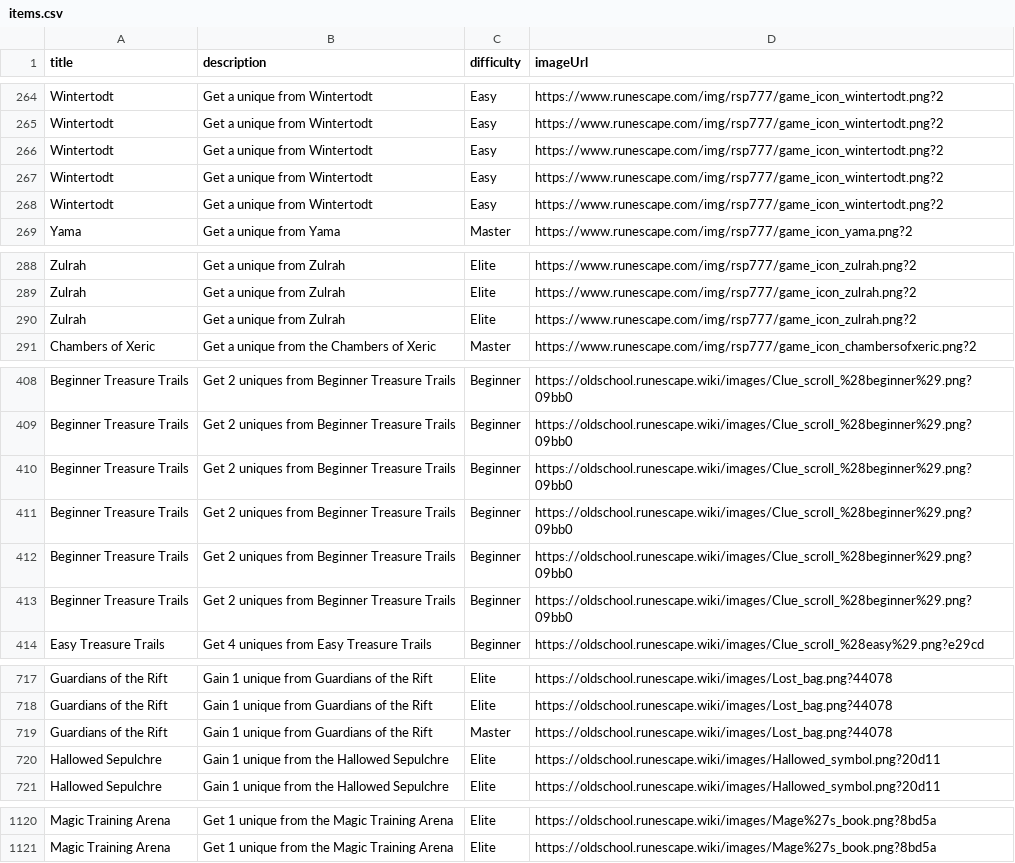
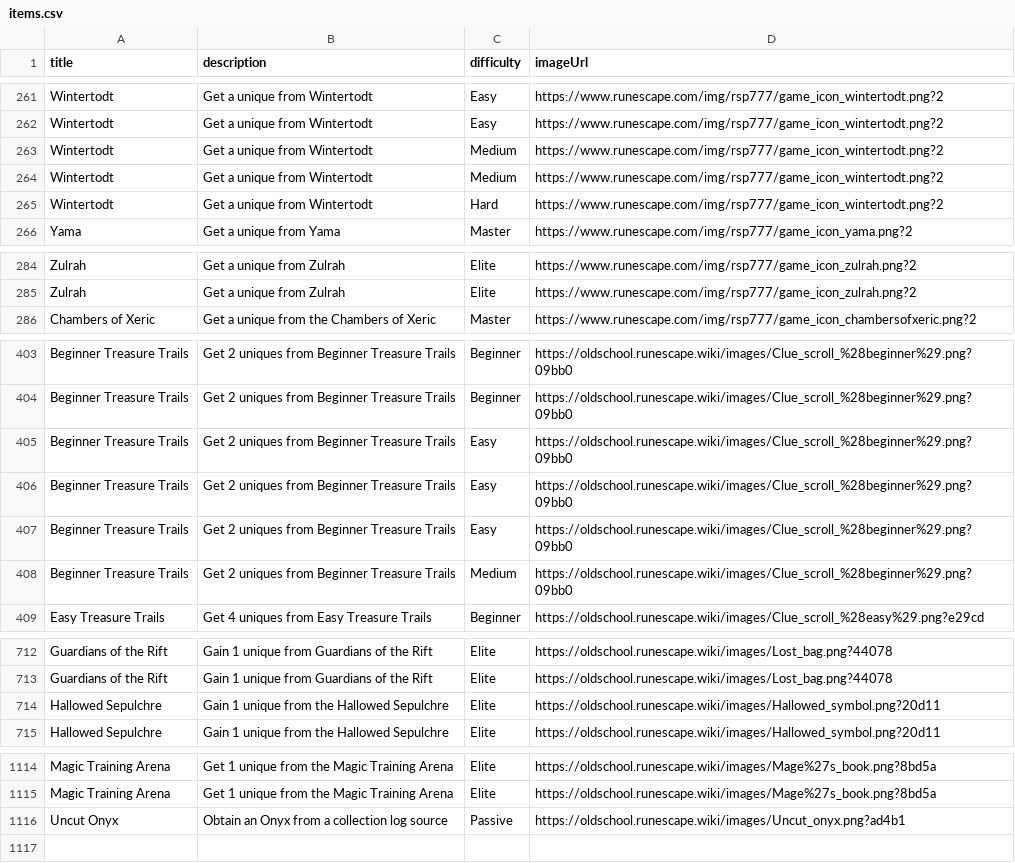
Before and after one commit to Lemonszz/task-grid, a CSV file: public/items.csv, drawn as a sheet; only a part is shown, gaps mark what is left out; the diff covers the shown part only.

```diff
--- a/public/items.csv
+++ b/public/items.csv
@@ -265,5 +262,5 @@ Wintertodt,Get a unique from Wintertodt,Easy,https://www.runescape.com/img/rsp77
 Wintertodt,Get a unique from Wintertodt,Easy,https://www.runescape.com/img/rsp777/game_icon_wintertodt.png?2
-Wintertodt,Get a unique from Wintertodt,Easy,https://www.runescape.com/img/rsp777/game_icon_wintertodt.png?2
-Wintertodt,Get a unique from Wintertodt,Easy,https://www.runescape.com/img/rsp777/game_icon_wintertodt.png?2
-Wintertodt,Get a unique from Wintertodt,Easy,https://www.runescape.com/img/rsp777/game_icon_wintertodt.png?2
+Wintertodt,Get a unique from Wintertodt,Medium,https://www.runescape.com/img/rsp777/game_icon_wintertodt.png?2
+Wintertodt,Get a unique from Wintertodt,Medium,https://www.runescape.com/img/rsp777/game_icon_wintertodt.png?2
+Wintertodt,Get a unique from Wintertodt,Hard,https://www.runescape.com/img/rsp777/game_icon_wintertodt.png?2
 Yama,Get a unique from Yama,Master,https://www.runescape.com/img/rsp777/game_icon_yama.png?2
@@ -289,3 +285,2 @@ Zulrah,Get a unique from Zulrah,Elite,https://www.runescape.com/img/rsp777/game_
 Zulrah,Get a unique from Zulrah,Elite,https://www.runescape.com/img/rsp777/game_icon_zulrah.png?2
-Zulrah,Get a unique from Zulrah,Elite,https://www.runescape.com/img/rsp777/game_icon_zulrah.png?2
 Chambers of Xeric,Get a unique from the Chambers of Xeric,Master,https://www.runescape.com/img/rsp777/game_icon_chambersofxeric.png?2
@@ -409,6 +404,6 @@ Beginner Treasure Trails,Get 2 uniques from Beginner Treasure Trails,Beginner,ht
 Beginner Treasure Trails,Get 2 uniques from Beginner Treasure Trails,Beginner,https://oldschool.runescape.wiki/images/Clue_scroll_%28beginner%29.png?09bb0
-Beginner Treasure Trails,Get 2 uniques from Beginner Treasure Trails,Beginner,https://oldschool.runescape.wiki/images/Clue_scroll_%28beginner%29.png?09bb0
-Beginner Treasure Trails,Get 2 uniques from Beginner Treasure Trails,Beginner,https://oldschool.runescape.wiki/images/Clue_scroll_%28beginner%29.png?09bb0
-Beginner Treasure Trails,Get 2 uniques from Beginner Treasure Trails,Beginner,https://oldschool.runescape.wiki/images/Clue_scroll_%28beginner%29.png?09bb0
-Beginner Treasure Trails,Get 2 uniques from Beginner Treasure Trails,Beginner,https://oldschool.runescape.wiki/images/Clue_scroll_%28beginner%29.png?09bb0
+Beginner Treasure Trails,Get 2 uniques from Beginner Treasure Trails,Easy,https://oldschool.runescape.wiki/images/Clue_scroll_%28beginner%29.png?09bb0
+Beginner Treasure Trails,Get 2 uniques from Beginner Treasure Trails,Easy,https://oldschool.runescape.wiki/images/Clue_scroll_%28beginner%29.png?09bb0
+Beginner Treasure Trails,Get 2 uniques from Beginner Treasure Trails,Easy,https://oldschool.runescape.wiki/images/Clue_scroll_%28beginner%29.png?09bb0
+Beginner Treasure Trails,Get 2 uniques from Beginner Treasure Trails,Medium,https://oldschool.runescape.wiki/images/Clue_scroll_%28beginner%29.png?09bb0
 Easy Treasure Trails,Get 4 uniques from Easy Treasure Trails,Beginner,https://oldschool.runescape.wiki/images/Clue_scroll_%28easy%29.png?e29cd
@@ -718,3 +713,2 @@ Guardians of the Rift,Gain 1 unique from Guardians of the Rift,Elite,https://old
 Guardians of the Rift,Gain 1 unique from Guardians of the Rift,Elite,https://oldschool.runescape.wiki/images/Lost_bag.png?44078
-Guardians of the Rift,Gain 1 unique from Guardians of the Rift,Master,https://oldschool.runescape.wiki/images/Lost_bag.png?44078
 Hallowed Sepulchre,Gain 1 unique from the Hallowed Sepulchre,Elite,https://oldschool.runescape.wiki/images/Hallowed_symbol.png?20d11
@@ -1121 +1115,2 @@ Magic Training Arena,Get 1 unique from the Magic Training Arena,Elite,https://ol
 Magic Training Arena,Get 1 unique from the Magic Training Arena,Elite,https://oldschool.runescape.wiki/images/Mage%27s_book.png?8bd5a
+Uncut Onyx,Obtain an Onyx from a collection log source,Passive,https://oldschool.runescape.wiki/images/Uncut_onyx.png?ad4b1
```
Also changed, not shown: 4 removed rows and 7 edited cells elsewhere in this file, 5 other files.
